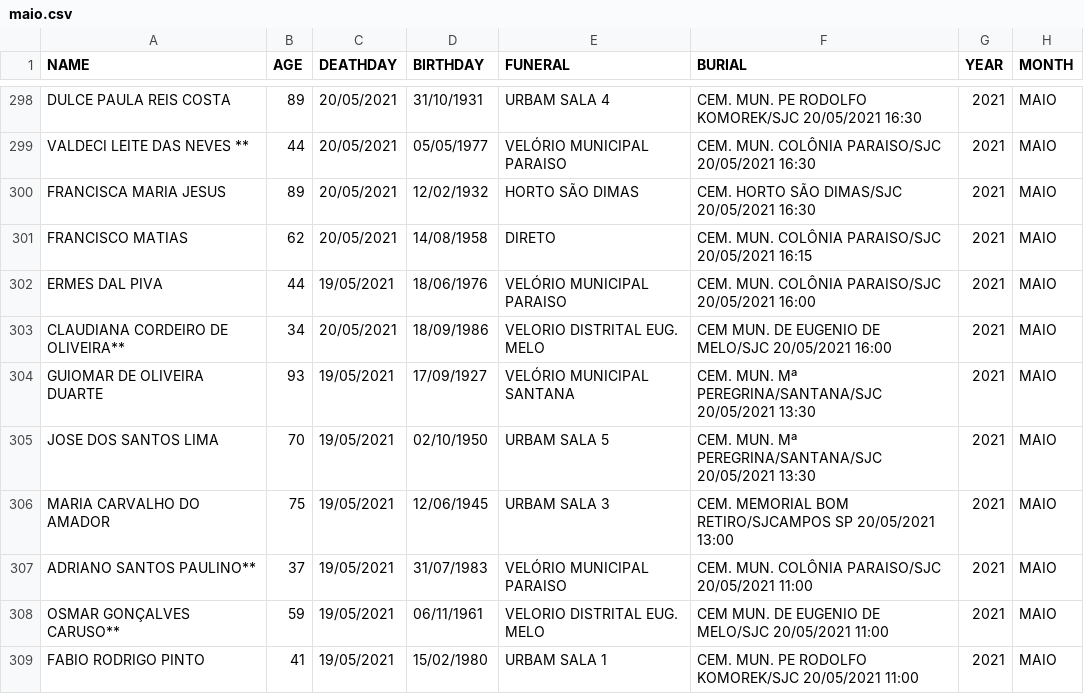
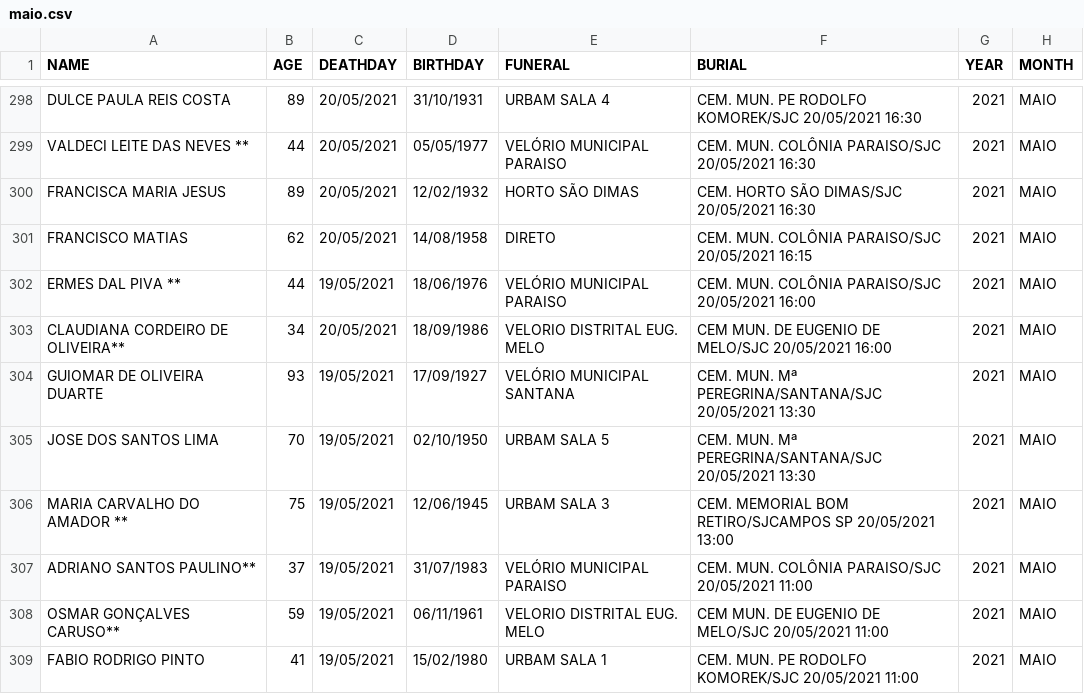
Before and after one commit to TapiocaAberta/urbam-deaths-data, a CSV file: 2021/csv/maio.csv, drawn as a sheet; only a part is shown, gaps mark what is left out; the diff covers the shown part only.

```diff
--- a/2021/csv/maio.csv
+++ b/2021/csv/maio.csv
@@ -301,3 +301,3 @@ NAME,AGE,DEATHDAY,BIRTHDAY,FUNERAL,BURIAL,YEAR,MONTH
 "FRANCISCO MATIAS",62,"20/05/2021","14/08/1958","DIRETO","CEM. MUN. COLÔNIA PARAISO/SJC 20/05/2021 16:15","2021","MAIO"
-"ERMES DAL PIVA",44,"19/05/2021","18/06/1976","VELÓRIO MUNICIPAL PARAISO","CEM. MUN. COLÔNIA PARAISO/SJC 20/05/2021 16:00","2021","MAIO"
+"ERMES DAL PIVA **",44,"19/05/2021","18/06/1976","VELÓRIO MUNICIPAL PARAISO","CEM. MUN. COLÔNIA PARAISO/SJC 20/05/2021 16:00","2021","MAIO"
 "CLAUDIANA CORDEIRO DE OLIVEIRA**",34,"20/05/2021","18/09/1986","VELORIO DISTRITAL EUG. MELO","CEM MUN. DE EUGENIO DE MELO/SJC 20/05/2021 16:00","2021","MAIO"
@@ -305,3 +305,3 @@ NAME,AGE,DEATHDAY,BIRTHDAY,FUNERAL,BURIAL,YEAR,MONTH
 "JOSE DOS SANTOS LIMA",70,"19/05/2021","02/10/1950","URBAM SALA 5","CEM. MUN. Mª PEREGRINA/SANTANA/SJC 20/05/2021 13:30","2021","MAIO"
-"MARIA CARVALHO DO AMADOR",75,"19/05/2021","12/06/1945","URBAM SALA 3","CEM. MEMORIAL BOM RETIRO/SJCAMPOS SP 20/05/2021 13:00","2021","MAIO"
+"MARIA CARVALHO DO AMADOR **",75,"19/05/2021","12/06/1945","URBAM SALA 3","CEM. MEMORIAL BOM RETIRO/SJCAMPOS SP 20/05/2021 13:00","2021","MAIO"
 "ADRIANO SANTOS PAULINO**",37,"19/05/2021","31/07/1983","VELÓRIO MUNICIPAL PARAISO","CEM. MUN. COLÔNIA PARAISO/SJC 20/05/2021 11:00","2021","MAIO"
```
Also changed, not shown: 1 removed row and 16 edited cells elsewhere in this file, 1 other file.
